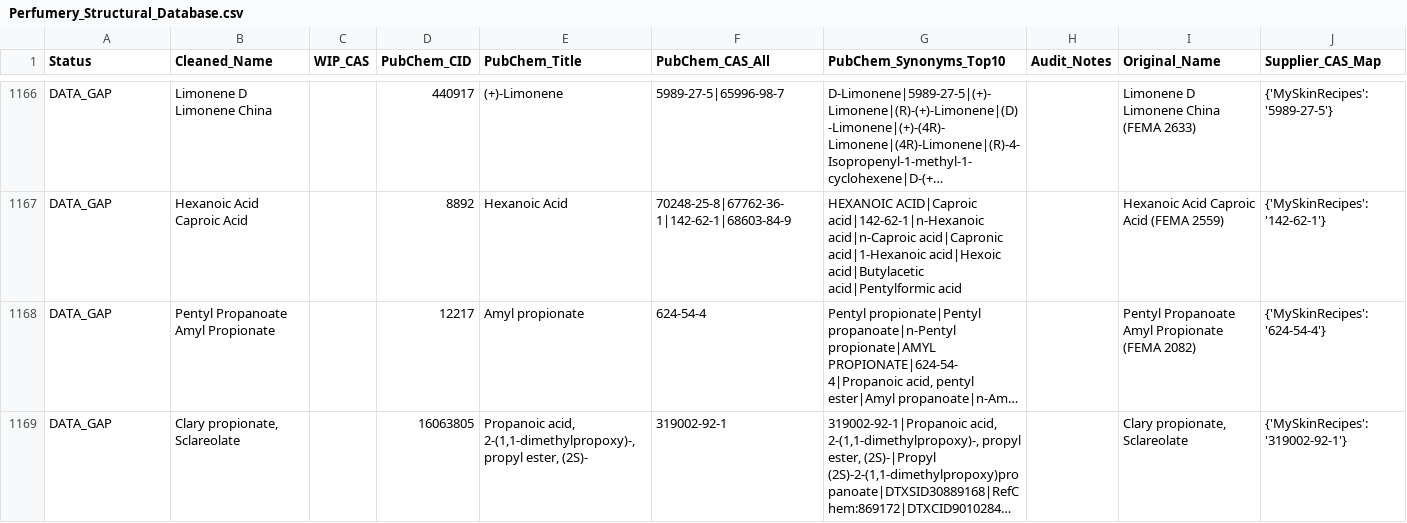
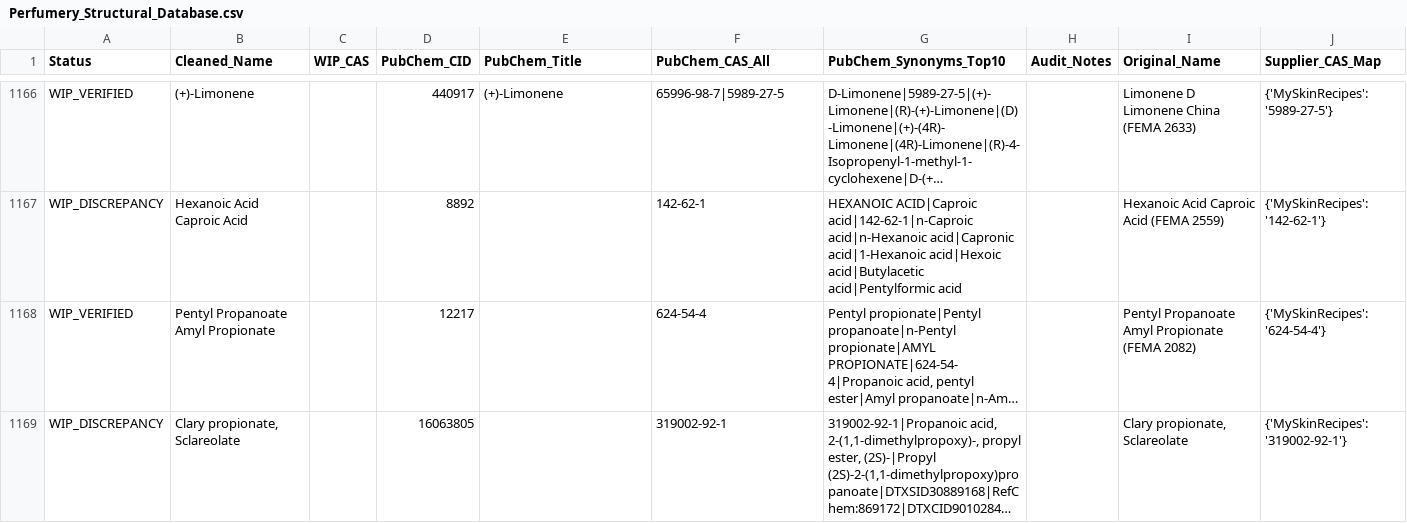
Before and after one commit to kijjaz/perfumery-raw-materials, a CSV file: Perfumery_Structural_Database.csv, drawn as a sheet; only a part is shown, gaps mark what is left out; long unchanged cells end in …; the diff covers the shown part only; the diff names each change by its address in the sheet, - before the commit and + after, or states it on an @@ line.

```diff
--- a/Perfumery_Structural_Database.csv
+++ b/Perfumery_Structural_Database.csv
-A1166 (Status): DATA_GAP
+A1166 (Status): WIP_VERIFIED
-B1166 (Cleaned_Name): Limonene D Limonene China
+B1166 (Cleaned_Name): (+)-Limonene
-F1166 (PubChem_CAS_All): 5989-27-5|65996-98-7
+F1166 (PubChem_CAS_All): 65996-98-7|5989-27-5
-A1167 (Status): DATA_GAP
+A1167 (Status): WIP_DISCREPANCY
-E1167 (PubChem_Title): Hexanoic Acid
+E1167 (PubChem_Title): (empty)
-F1167 (PubChem_CAS_All): 70248-25-8|67762-36-1|142-62-1|68603-84-9
+F1167 (PubChem_CAS_All): 142-62-1
-G1167 (PubChem_Synonyms_Top10): HEXANOIC ACID|Caproic acid|142-62-1|n-Hexanoic acid|n-Caproic acid|Capronic acid|1-Hexanoic…
+G1167 (PubChem_Synonyms_Top10): HEXANOIC ACID|Caproic acid|142-62-1|n-Caproic acid|n-Hexanoic acid|Capronic acid|1-Hexanoic…
-A1168 (Status): DATA_GAP
+A1168 (Status): WIP_VERIFIED
-E1168 (PubChem_Title): Amyl propionate
+E1168 (PubChem_Title): (empty)
-A1169 (Status): DATA_GAP
+A1169 (Status): WIP_DISCREPANCY
-E1169 (PubChem_Title): Propanoic acid, 2-(1,1-dimethylpropoxy)-, propyl ester, (2S)-
+E1169 (PubChem_Title): (empty)
```
Also changed, not shown: 131 edited cells elsewhere in this file, Perfumery_Raw_Materials_Audit_Master.csv, 🌿 RawMaterials_v0_1_11_Cleaned_20260612.csv, 1 other file.
